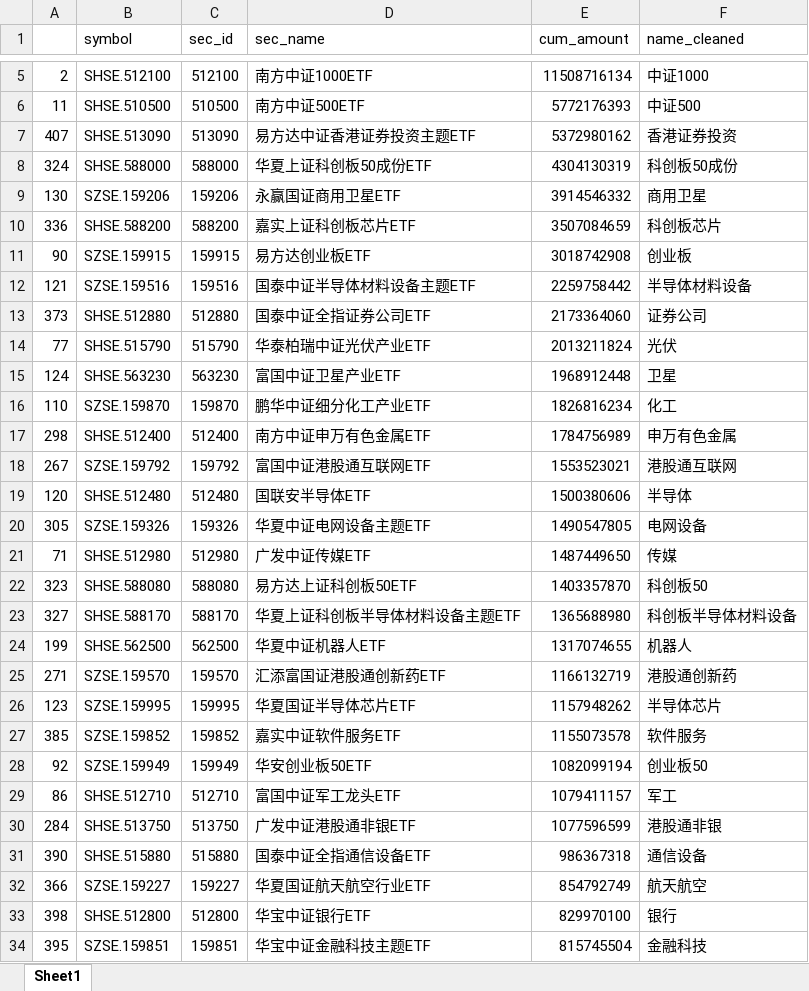
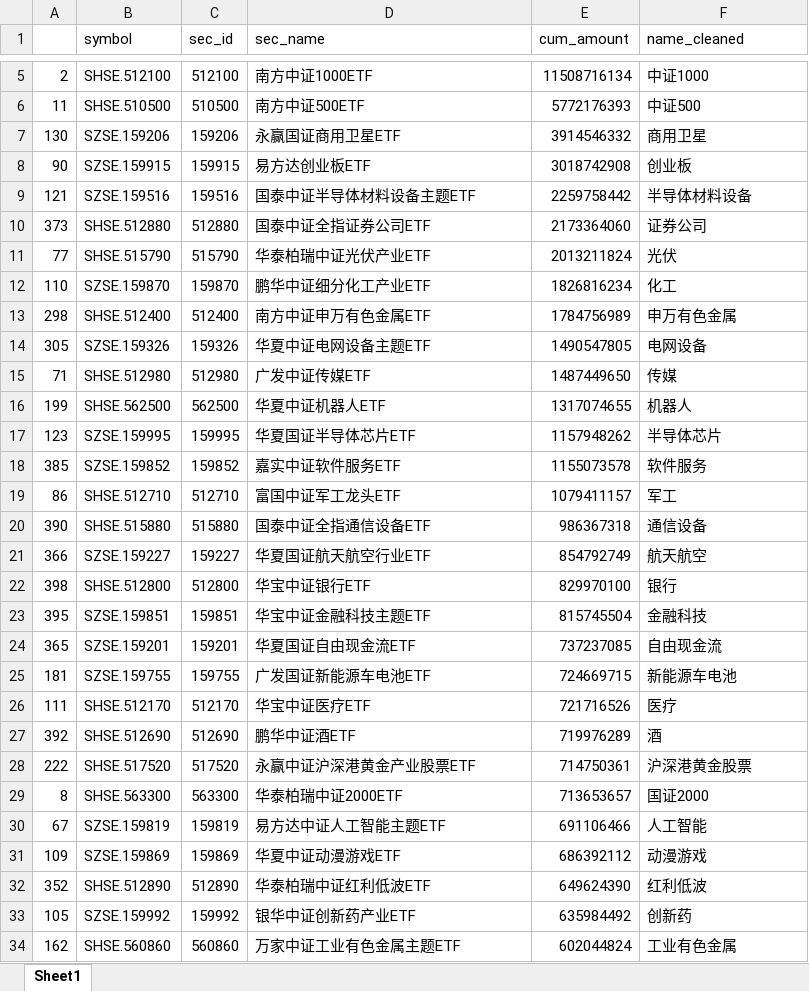
Before and after one commit to anlaganlag/etf, an Excel workbook: ETF合并筛选结果.xlsx, sheet Sheet1, drawn as a sheet; only a part is shown, gaps mark what is left out; the shorter side is filled out with more unchanged rows; values as stored, in another font and other column widths than the file's, no borders; the diff covers the shown part only; the diff names each change by its address in the sheet, - before the commit and + after, or states it on an @@ line.

```diff
--- a/ETF合并筛选结果.xlsx (sheet Sheet1)
+++ b/ETF合并筛选结果.xlsx (sheet Sheet1)
-row 7: 407 | SHSE.513090 | 513090 | 易方达中证香港证券投资主题ETF | 5372980162 | 香港证券投资
-row 8: 324 | SHSE.588000 | 588000 | 华夏上证科创板50成份ETF | 4304130319 | 科创板50成份
-row 10: 336 | SHSE.588200 | 588200 | 嘉实上证科创板芯片ETF | 3507084659 | 科创板芯片
-row 15: 124 | SHSE.563230 | 563230 | 富国中证卫星产业ETF | 1968912448 | 卫星
-row 18: 267 | SZSE.159792 | 159792 | 富国中证港股通互联网ETF | 1553523021 | 港股通互联网
-row 19: 120 | SHSE.512480 | 512480 | 国联安半导体ETF | 1500380606 | 半导体
-row 22: 323 | SHSE.588080 | 588080 | 易方达上证科创板50ETF | 1403357870 | 科创板50
-row 23: 327 | SHSE.588170 | 588170 | 华夏上证科创板半导体材料设备主题ETF | 1365688980 | 科创板半导体材料设备
-row 25: 271 | SZSE.159570 | 159570 | 汇添富国证港股通创新药ETF | 1166132719 | 港股通创新药
-row 28: 92 | SZSE.159949 | 159949 | 华安创业板50ETF | 1082099194 | 创业板50
-row 30: 284 | SHSE.513750 | 513750 | 广发中证港股通非银ETF | 1077596599 | 港股通非银
```
Also changed, not shown: 57 removed rows elsewhere in this sheet, 59 other files.
